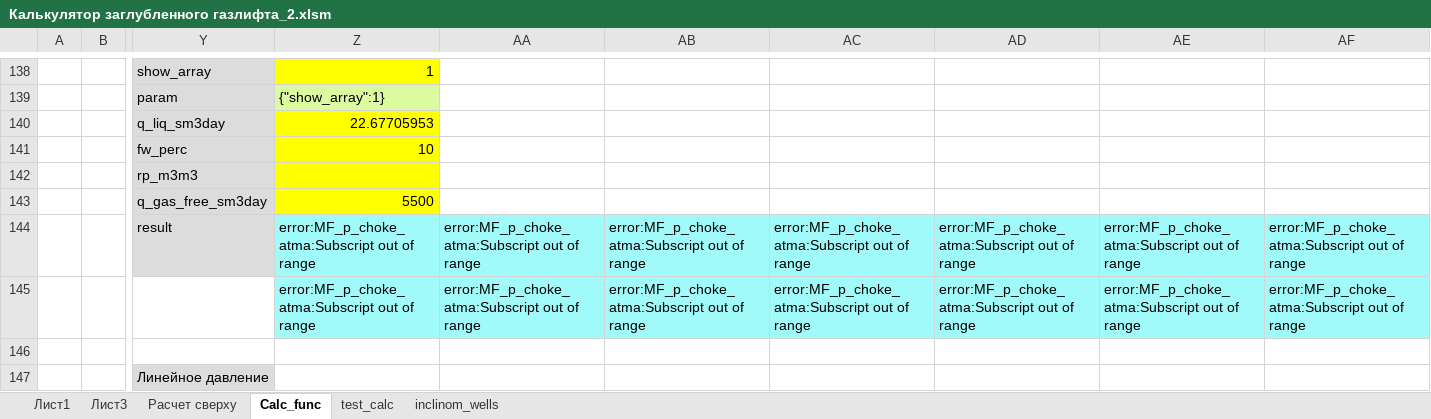
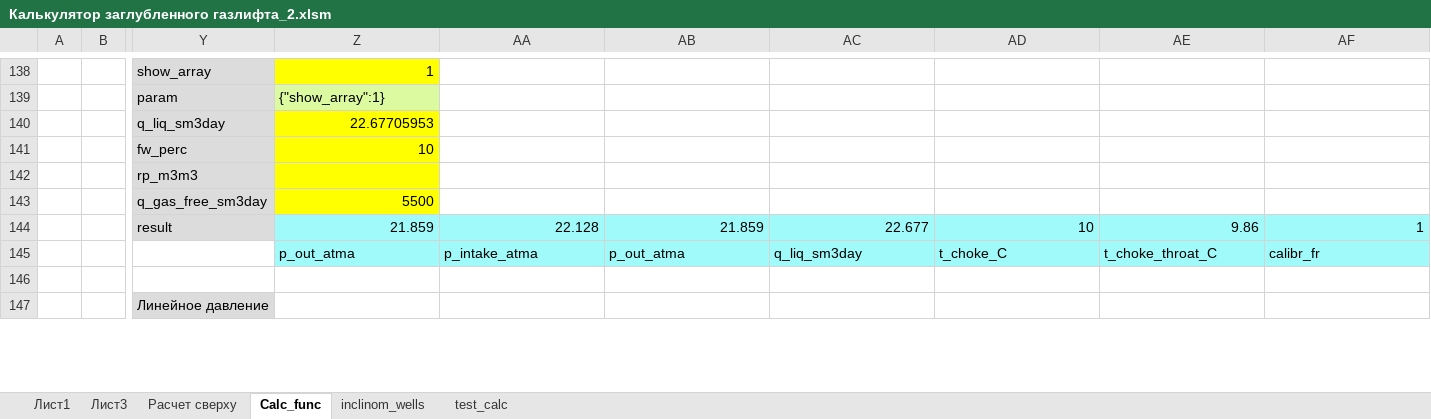
Before and after one commit to Bazhukov-S/Well_optimizer, an Excel workbook: Калькулятор заглубленного газлифта_2.xlsm, sheet Calc_func, drawn as a sheet; only a part is shown, gaps mark what is left out; values as stored, in another font and other column widths than the file's, no borders; charts and pictures not drawn; removed rows and columns are numbered as before the commit, all else as after; rows hold the shown columns only; the diff covers the shown part only; the diff names each change by its address in the sheet, - before the commit and + after, or states it on an @@ line.

```diff
--- a/Калькулятор заглубленного газлифта_2.xlsm (sheet Calc_func)
+++ b/Калькулятор заглубленного газлифта_2.xlsm (sheet Calc_func)
@@ sheet tab order changed: Лист1 | Лист3 | Расчет сверху | Calc_func | inclinom_wells | test_calc @@
-row 144:  |  | result | error:MF_p_choke_atma:Subscript out of range | error:MF_p_choke_atma:Subscript out of range | error:MF_p_choke_atma:Subscript out of range | error:MF_p_choke_atma:Subscript out of range | error:MF_p_choke_atma:Subscript out of range | error:MF_p_choke_atma:Subscript out of range | error:MF_p_choke_atma:Subscript out of range
-row 145:  |  |  | error:MF_p_choke_atma:Subscript out of range | error:MF_p_choke_atma:Subscript out of range | error:MF_p_choke_atma:Subscript out of range | error:MF_p_choke_atma:Subscript out of range | error:MF_p_choke_atma:Subscript out of range | error:MF_p_choke_atma:Subscript out of range | error:MF_p_choke_atma:Subscript out of range
+row 144:  |  | result | 21.859 | 22.128 | 21.859 | 22.677 | 10 | 9.86 | 1
+row 145:  |  |  | p_out_atma | p_intake_atma | p_out_atma | q_liq_sm3day | t_choke_C | t_choke_throat_C | calibr_fr
```
Also changed, not shown: 61 edited cells and cell formats elsewhere in this sheet, sheet test_calc, sheet Лист3, sheet Расчет сверху, sheet inclinom_wells, formulas that keep their value, charts or pictures.
